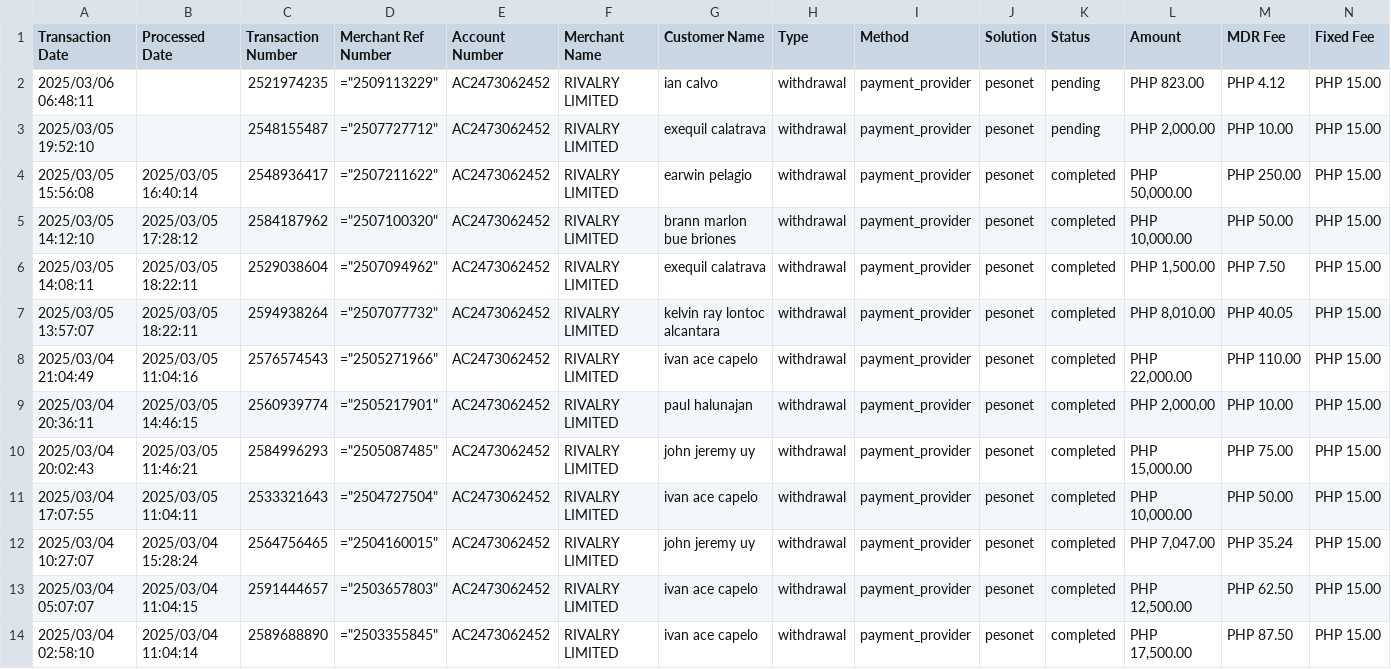
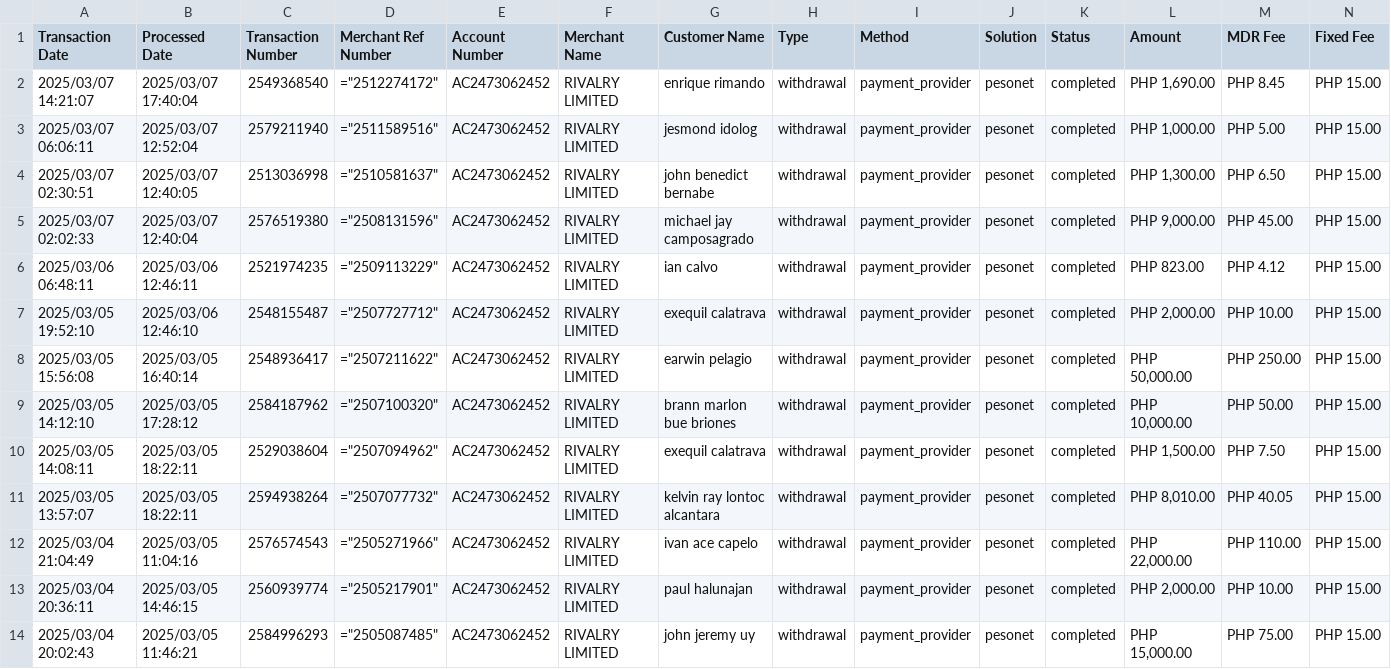
Before and after one commit to RHPHJoshuaBalasabas/PAYSTAGE-AUTOMATION, a CSV file: cypress/downloads/instapay_withdrawal.csv, drawn as a sheet; only a part is shown; the shorter side is filled out with more unchanged rows; addresses are those after the commit; rows hold the shown columns only; the diff names each change by its address in the sheet, - before the commit and + after, or states it on an @@ line.

```diff
--- a/cypress/downloads/instapay_withdrawal.csv
+++ b/cypress/downloads/instapay_withdrawal.csv
+row 2: 2025/03/07 14:21:07 | 2025/03/07 17:40:04 | 2549368540 | ="2512274172" | AC2473062452 | RIVALRY LIMITED | enrique rimando | withdrawal | payment_provider | pesonet | completed | PHP 1,690.00 | PHP 8.45 | PHP 15.00
+row 3: 2025/03/07 06:06:11 | 2025/03/07 12:52:04 | 2579211940 | ="2511589516" | AC2473062452 | RIVALRY LIMITED | jesmond idolog | withdrawal | payment_provider | pesonet | completed | PHP 1,000.00 | PHP 5.00 | PHP 15.00
+row 4: 2025/03/07 02:30:51 | 2025/03/07 12:40:05 | 2513036998 | ="2510581637" | AC2473062452 | RIVALRY LIMITED | john benedict bernabe | withdrawal | payment_provider | pesonet | completed | PHP 1,300.00 | PHP 6.50 | PHP 15.00
+row 5: 2025/03/07 02:02:33 | 2025/03/07 12:40:04 | 2576519380 | ="2508131596" | AC2473062452 | RIVALRY LIMITED | michael jay camposagrado | withdrawal | payment_provider | pesonet | completed | PHP 9,000.00 | PHP 45.00 | PHP 15.00
-B6 (Processed Date): (empty)
+B6 (Processed Date): 2025/03/06 12:46:11
-K6:K7 (Status): pending
+K6:K7 (Status): completed
-B7 (Processed Date): (empty)
+B7 (Processed Date): 2025/03/06 12:46:10
```
Also changed, not shown: 9 other files.
